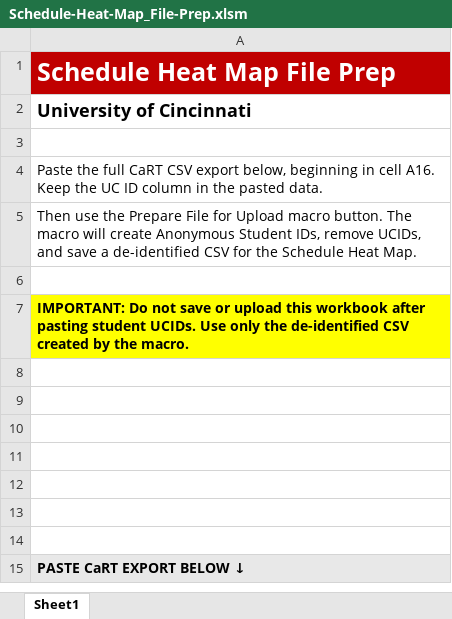
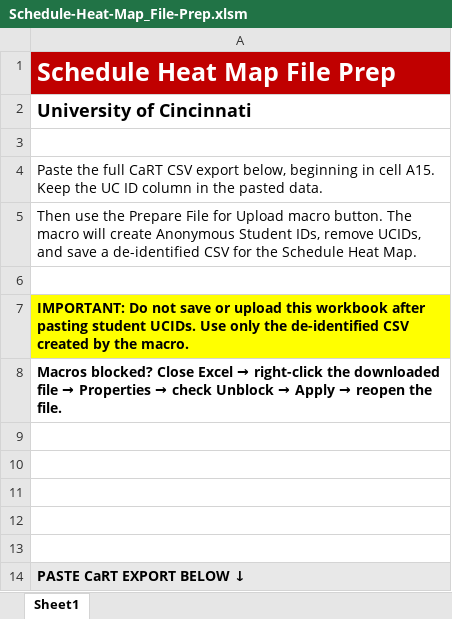
Before and after one commit to pattercc-beep/schedule-heat-map, an Excel workbook: Schedule-Heat-Map_File-Prep.xlsm, sheet Sheet1, drawn as a sheet; values as stored, in another font and other column widths than the file's, no borders; charts and pictures not drawn; the diff names each change by its address in the sheet, - before the commit and + after, or states it on an @@ line.

Commit message:
Add files via upload

```diff
--- a/Schedule-Heat-Map_File-Prep.xlsm (sheet Sheet1)
+++ b/Schedule-Heat-Map_File-Prep.xlsm (sheet Sheet1)
-A4: …in cell A16. Keep the…
+A4: …in cell A15. Keep the…
@@ A8: (empty) → Macros blocked? Close Excel → right-click the downloaded file → Properties → check Unblock → Apply → reopen the file. @@
-row 9: (empty)
```
